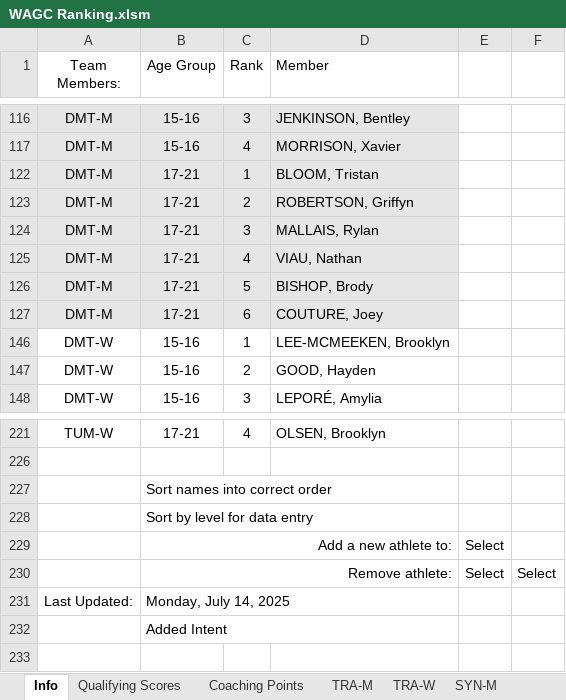
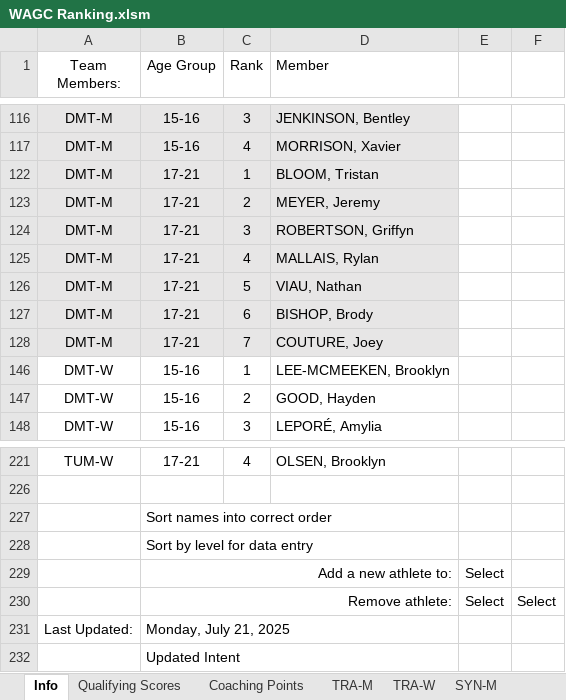
Before and after one commit to trampolinecanada/rankinglists, an Excel workbook: WAGC Ranking.xlsm, sheet Info, drawn as a sheet; only a part is shown, gaps mark what is left out; values as stored, in another font and other column widths than the file's, no borders; charts and pictures and conditional formats not drawn; the diff names each change by its address in the sheet, - before the commit and + after, or states it on an @@ line.

Commit message:
Updated intent

```diff
--- a/WAGC Ranking.xlsm (sheet Info)
+++ b/WAGC Ranking.xlsm (sheet Info)
-D123 (Member): ROBERTSON, Griffyn
+D123 (Member): MEYER, Jeremy
-D124 (Member): MALLAIS, Rylan
+D124 (Member): ROBERTSON, Griffyn
-D125 (Member): VIAU, Nathan
+D125 (Member): MALLAIS, Rylan
-D126 (Member): BISHOP, Brody
+D126 (Member): VIAU, Nathan
-D127 (Member): COUTURE, Joey
+D127 (Member): BISHOP, Brody
+row 128: DMT-M | 17-21 | 7 | COUTURE, Joey
-B231 (Age Group): Monday, July 14, 2025
+B231 (Age Group): Monday, July 21, 2025
-B232 (Age Group): Added Intent
+B232 (Age Group): Updated Intent
```
Also changed, not shown: sheet DMT-M, sheet Coaching Points, formulas that keep their value, 1 other file.
